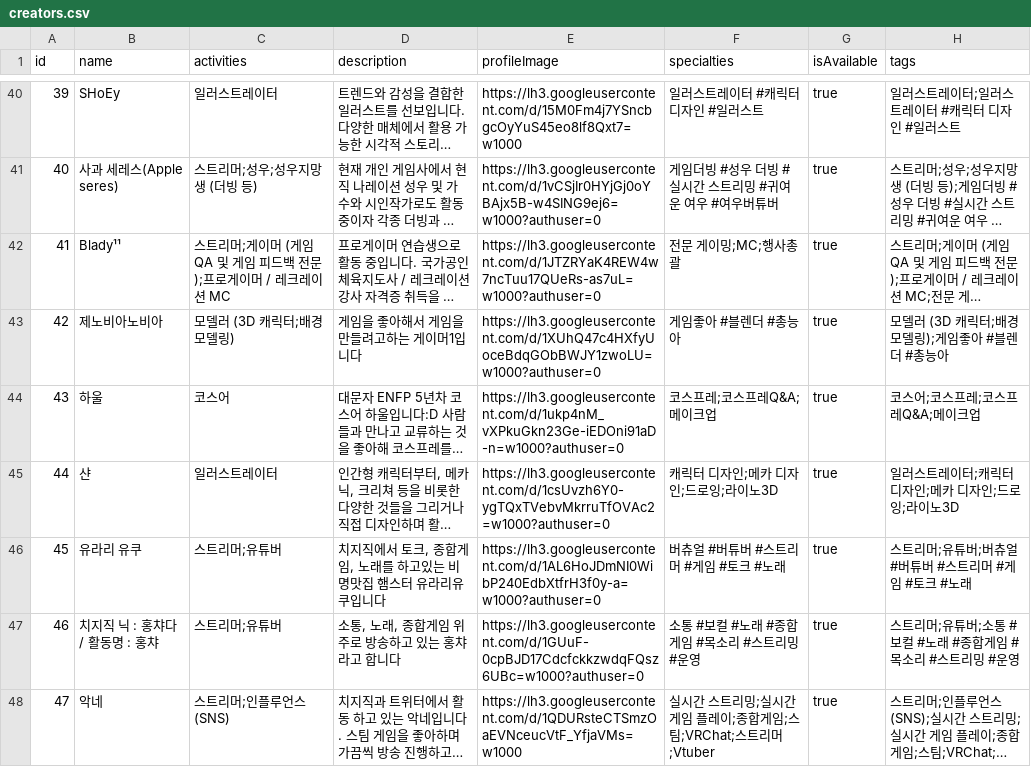
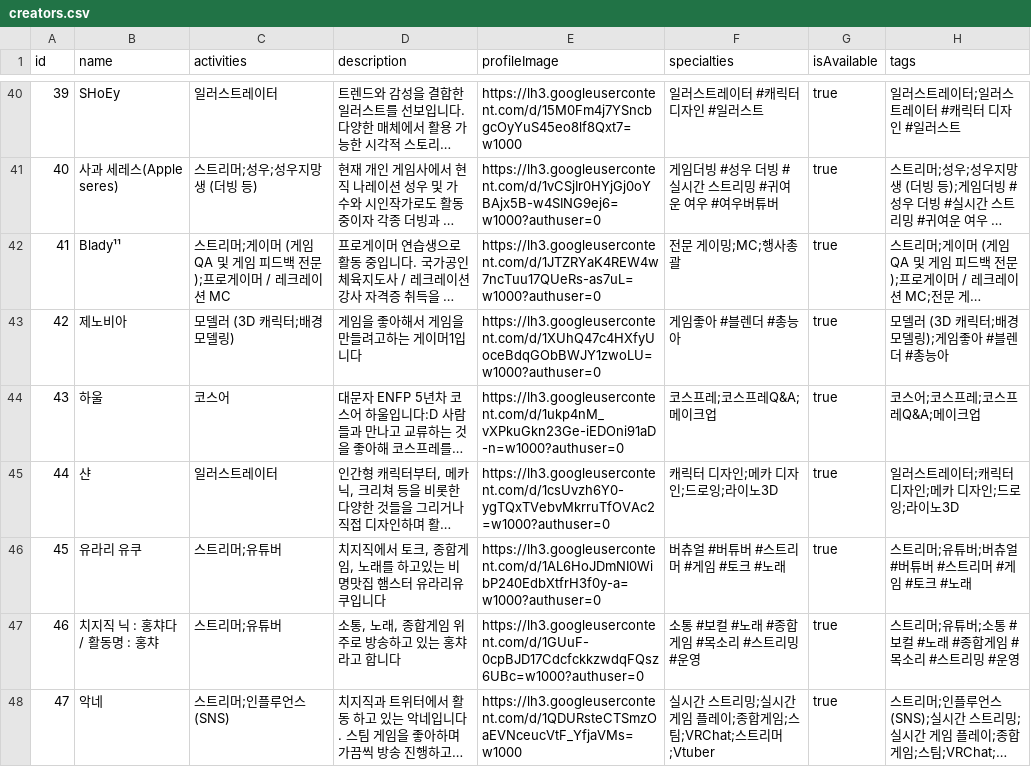
Before and after one commit to kjinwoo12/HGECreatorWeb, a CSV file: public/data/creators.csv, drawn as a sheet; only a part is shown, gaps mark what is left out; long unchanged cells end in …; the diff names each change by its address in the sheet, - before the commit and + after, or states it on an @@ line.

Commit message:
Update creators.csv

```diff
--- a/public/data/creators.csv
+++ b/public/data/creators.csv
-B43 (name): 제노비아노비아
+B43 (name): 제노비아
```
